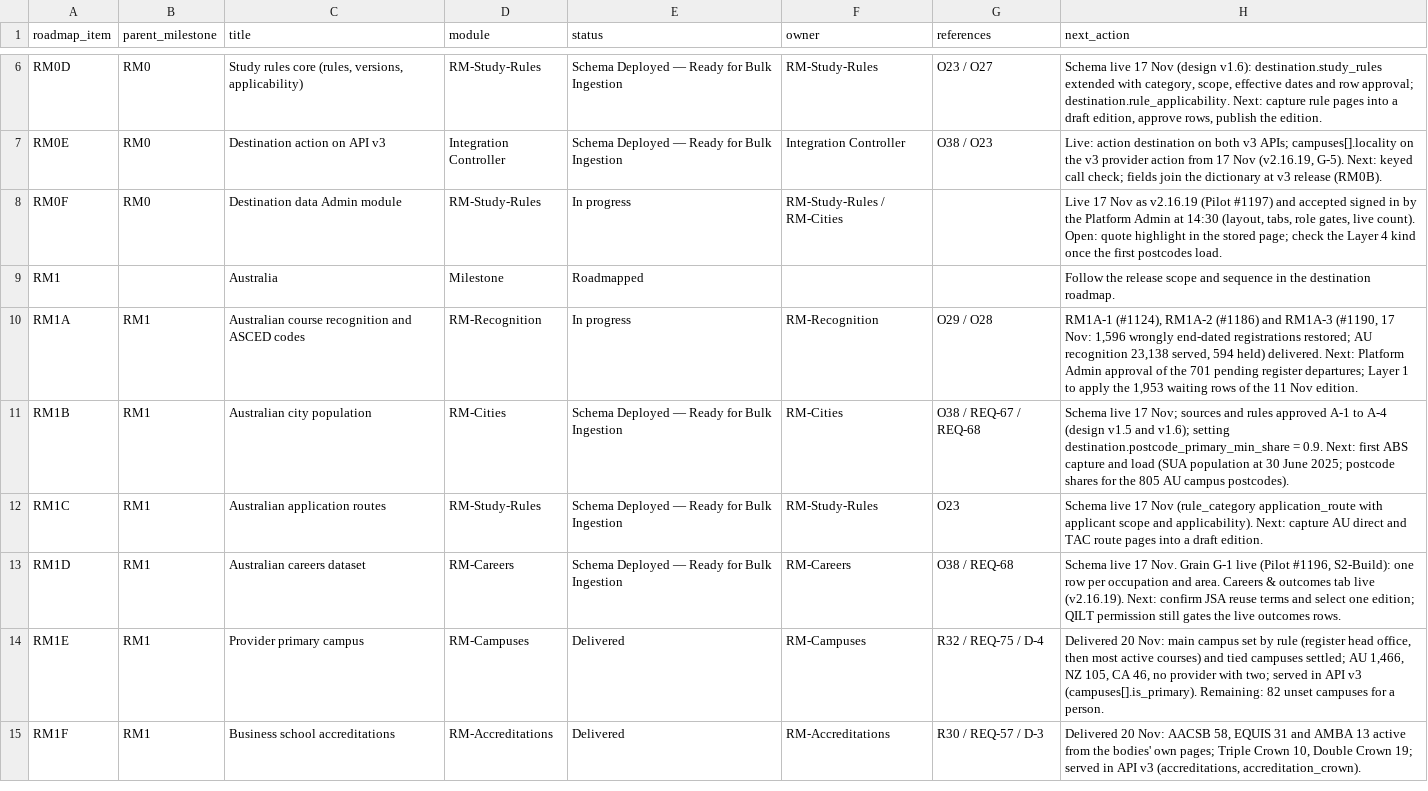
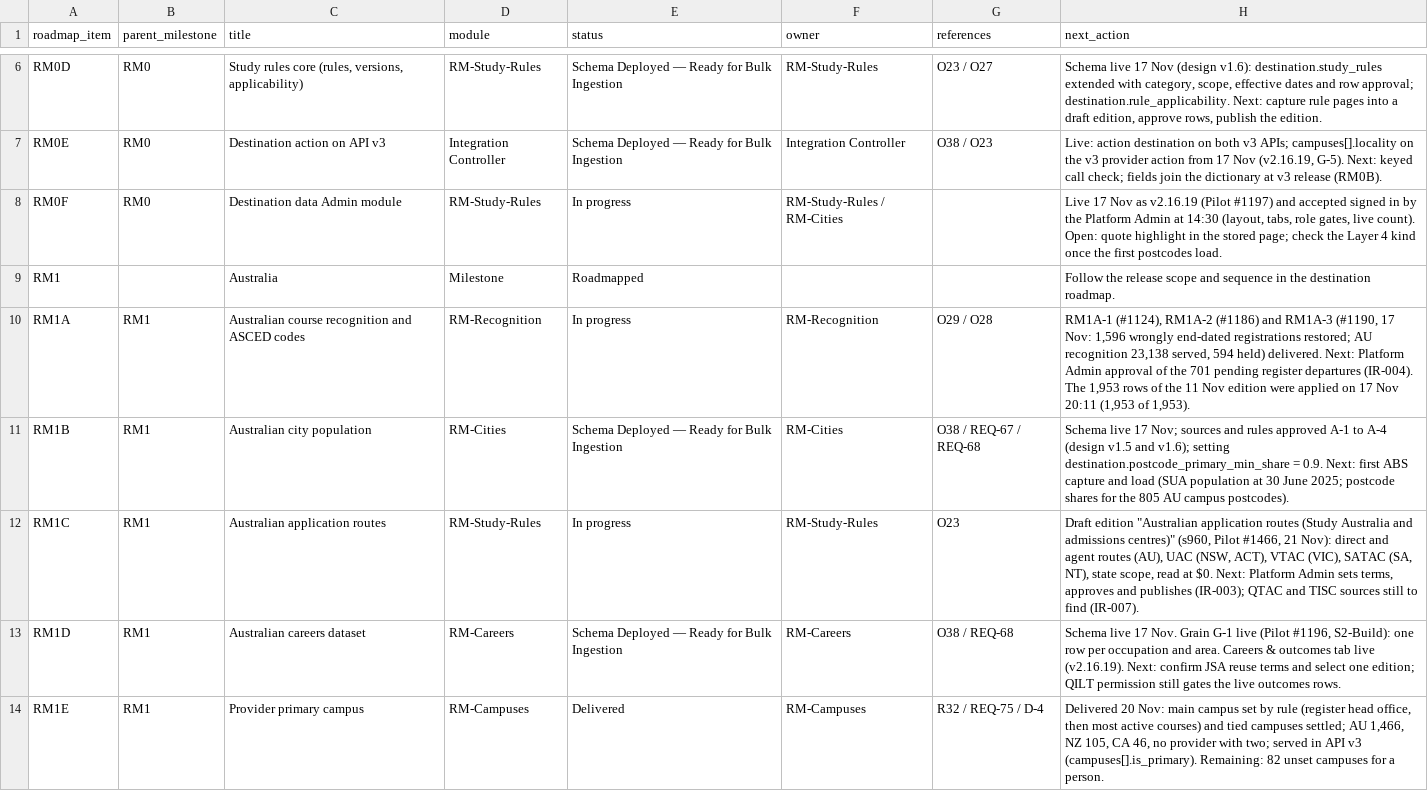
Before and after one commit to msinghbs-ai/coursefinder-admin, a CSV file: docs/Roadmap/2026-01/ROADMAP-MILESTONES.csv, drawn as a sheet; only a part is shown, gaps mark what is left out; the shorter side is filled out with more unchanged rows.

```diff
--- a/docs/Roadmap/2026-01/ROADMAP-MILESTONES.csv
+++ b/docs/Roadmap/2026-01/ROADMAP-MILESTONES.csv
@@ -9,5 +9,5 @@ RM0F,RM0,Destination data Admin module,RM-Study-Rules,In progress,RM-Study-Rules
 RM1,,Australia,Milestone,Roadmapped,,,Follow the release scope and sequence in the destination roadmap.
-RM1A,RM1,Australian course recognition and ASCED codes,RM-Recognition,In progress,RM-Recognition,O29 / O28,"RM1A-1 (#1124), RM1A-2 (#1186) and RM1A-3 (#1190, 17 Nov: 1,596 wrongly end-dated registrations restored; AU recognition 23,138 served, 594 held) delivered. Next: Platform Admin approval of the 701 pending register departures; Layer 1 to apply the 1,953 waiting rows of the 11 Nov edition."
+RM1A,RM1,Australian course recognition and ASCED codes,RM-Recognition,In progress,RM-Recognition,O29 / O28,"RM1A-1 (#1124), RM1A-2 (#1186) and RM1A-3 (#1190, 17 Nov: 1,596 wrongly end-dated registrations restored; AU recognition 23,138 served, 594 held) delivered. Next: Platform Admin approval of the 701 pending register departures (IR-004). The 1,953 rows of the 11 Nov edition were applied on 17 Nov 20:11 (1,953 of 1,953)."
 RM1B,RM1,Australian city population,RM-Cities,Schema Deployed — Ready for Bulk Ingestion,RM-Cities,O38 / REQ-67 / REQ-68,Schema live 17 Nov; sources and rules approved A-1 to A-4 (design v1.5 and v1.6); setting destination.postcode_primary_min_share = 0.9. Next: first ABS capture and load (SUA population at 30 June 2025; postcode shares for the 805 AU campus postcodes).
-RM1C,RM1,Australian application routes,RM-Study-Rules,Schema Deployed — Ready for Bulk Ingestion,RM-Study-Rules,O23,Schema live 17 Nov (rule_category application_route with applicant scope and applicability). Next: capture AU direct and TAC route pages into a draft edition.
+RM1C,RM1,Australian application routes,RM-Study-Rules,In progress,RM-Study-Rules,O23,"Draft edition ""Australian application routes (Study Australia and admissions centres)"" (s960, Pilot #1466, 21 Nov): direct and agent routes (AU), UAC (NSW, ACT), VTAC (VIC), SATAC (SA, NT), state scope, read at $0. Next: Platform Admin sets terms, approves and publishes (IR-003); QTAC and TISC sources still to find (IR-007)."
 RM1D,RM1,Australian careers dataset,RM-Careers,Schema Deployed — Ready for Bulk Ingestion,RM-Careers,O38 / REQ-68,"Schema live 17 Nov. Grain G-1 live (Pilot #1196, S2-Build): one row per occupation and area. Careers & outcomes tab live (v2.16.19). Next: confirm JSA reuse terms and select one edition; QILT permission still gates the live outcomes rows."
```
Also changed, not shown: docs/Roadmap/2026-01/ROADMAP-ENGAGEMENTS.csv, docs/integrations/INTERNAL-REQUESTS.csv, 10 other files.
